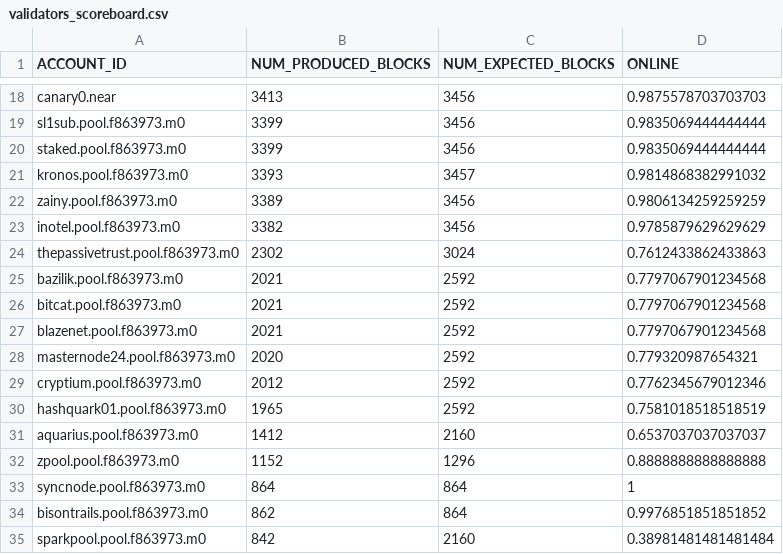
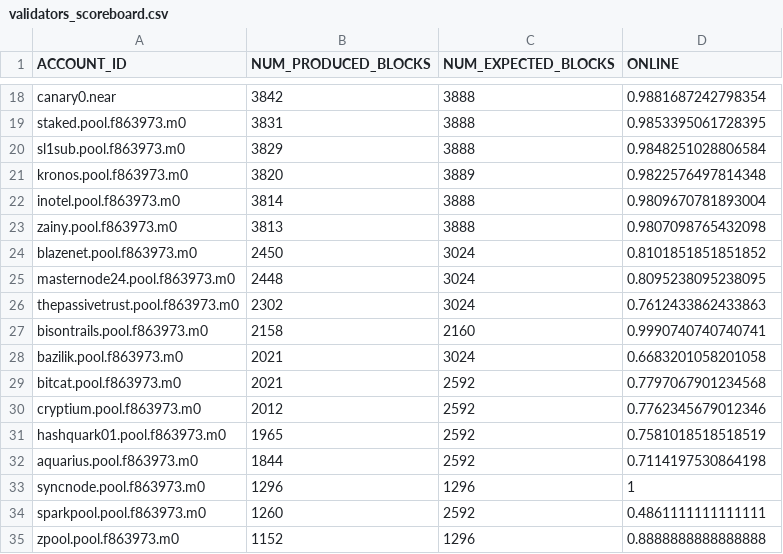
Before and after one commit to near-guildnet/near-validators-scoreboard, a CSV file: validators_scoreboard.csv, drawn as a sheet; only a part is shown, gaps mark what is left out; the diff covers the shown part only.

```diff
--- a/validators_scoreboard.csv
+++ b/validators_scoreboard.csv
@@ -18,18 +18,18 @@ ACCOUNT_ID,NUM_PRODUCED_BLOCKS,NUM_EXPECTED_BLOCKS,ONLINE
-"canary0.near",3413,3456,0.9875578703703703
-"sl1sub.pool.f863973.m0",3399,3456,0.9835069444444444
-"staked.pool.f863973.m0",3399,3456,0.9835069444444444
-"kronos.pool.f863973.m0",3393,3457,0.9814868382991032
-"zainy.pool.f863973.m0",3389,3456,0.9806134259259259
-"inotel.pool.f863973.m0",3382,3456,0.9785879629629629
+"canary0.near",3842,3888,0.9881687242798354
+"staked.pool.f863973.m0",3831,3888,0.9853395061728395
+"sl1sub.pool.f863973.m0",3829,3888,0.9848251028806584
+"kronos.pool.f863973.m0",3820,3889,0.9822576497814348
+"inotel.pool.f863973.m0",3814,3888,0.9809670781893004
+"zainy.pool.f863973.m0",3813,3888,0.9807098765432098
+"blazenet.pool.f863973.m0",2450,3024,0.8101851851851852
+"masternode24.pool.f863973.m0",2448,3024,0.8095238095238095
 "thepassivetrust.pool.f863973.m0",2302,3024,0.7612433862433863
-"bazilik.pool.f863973.m0",2021,2592,0.7797067901234568
+"bisontrails.pool.f863973.m0",2158,2160,0.9990740740740741
+"bazilik.pool.f863973.m0",2021,3024,0.6683201058201058
 "bitcat.pool.f863973.m0",2021,2592,0.7797067901234568
-"blazenet.pool.f863973.m0",2021,2592,0.7797067901234568
-"masternode24.pool.f863973.m0",2020,2592,0.779320987654321
 "cryptium.pool.f863973.m0",2012,2592,0.7762345679012346
 "hashquark01.pool.f863973.m0",1965,2592,0.7581018518518519
-"aquarius.pool.f863973.m0",1412,2160,0.6537037037037037
+"aquarius.pool.f863973.m0",1844,2592,0.7114197530864198
+"syncnode.pool.f863973.m0",1296,1296,1
+"sparkpool.pool.f863973.m0",1260,2592,0.4861111111111111
 "zpool.pool.f863973.m0",1152,1296,0.8888888888888888
-"syncnode.pool.f863973.m0",864,864,1
-"bisontrails.pool.f863973.m0",862,864,0.9976851851851852
-"sparkpool.pool.f863973.m0",842,2160,0.38981481481481484
```
Also changed, not shown: 4 added rows, 4 removed rows and 33 edited cells elsewhere in this file, 2 other files.
